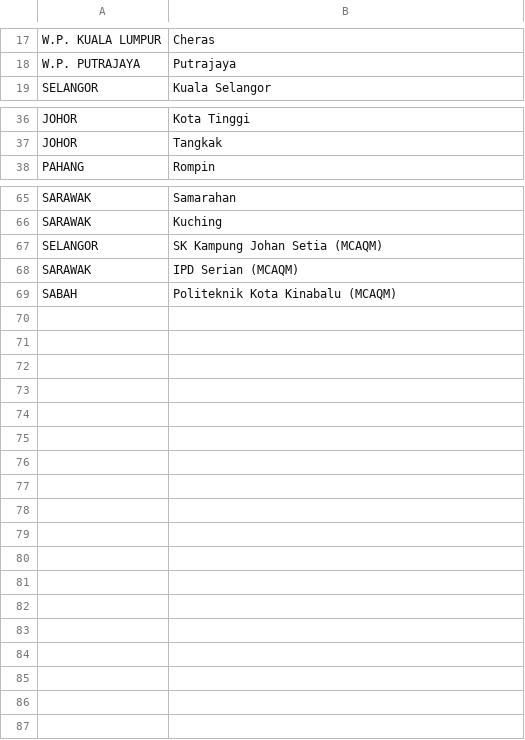
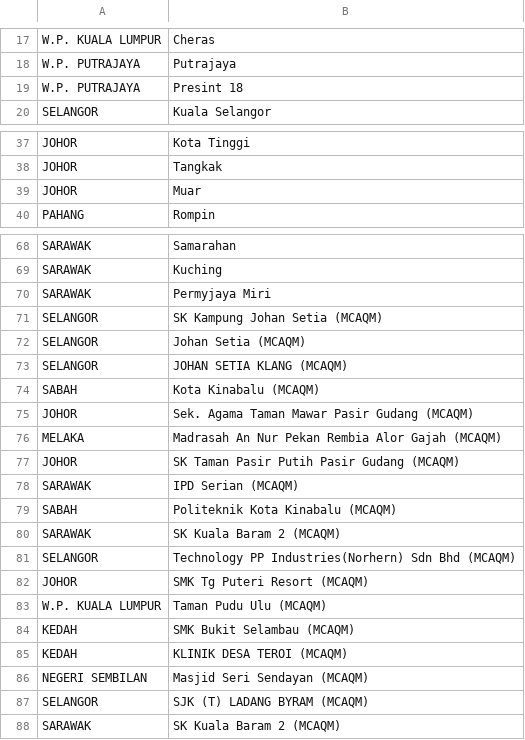
Before and after one commit to Light2Dark/quality-of-life, a CSV file: dbt/seeds/state_locations.csv, drawn as a sheet; only a part is shown, gaps mark what is left out; the diff covers the shown part only.

```diff
--- a/dbt/seeds/state_locations.csv
+++ b/dbt/seeds/state_locations.csv
@@ -18,2 +18,3 @@ W.P. KUALA LUMPUR,Cheras
 W.P. PUTRAJAYA,Putrajaya
+W.P. PUTRAJAYA,Presint 18
 SELANGOR,Kuala Selangor
@@ -37,2 +38,3 @@ JOHOR,Kota Tinggi
 JOHOR,Tangkak
+JOHOR,Muar
 PAHANG,Rompin
@@ -66,4 +69,20 @@ SARAWAK,Samarahan
 SARAWAK,Kuching
+SARAWAK,Permyjaya Miri
 SELANGOR,SK Kampung Johan Setia (MCAQM)
+SELANGOR,Johan Setia (MCAQM)
+SELANGOR,JOHAN SETIA KLANG (MCAQM)
+SABAH,Kota Kinabalu (MCAQM)
+JOHOR,Sek. Agama Taman Mawar Pasir Gudang (MCAQM)
+MELAKA,Madrasah An Nur Pekan Rembia Alor Gajah (MCAQM)
+JOHOR,SK Taman Pasir Putih Pasir Gudang (MCAQM)
 SARAWAK,IPD Serian (MCAQM)
 SABAH,Politeknik Kota Kinabalu (MCAQM)
+SARAWAK,SK Kuala Baram 2 (MCAQM)
+SELANGOR,Technology PP Industries(Norhern) Sdn Bhd (MCAQM)
+JOHOR,SMK Tg Puteri Resort (MCAQM)
+W.P. KUALA LUMPUR,Taman Pudu Ulu (MCAQM)
+KEDAH,SMK Bukit Selambau (MCAQM)
+KEDAH,KLINIK DESA TEROI (MCAQM)
+NEGERI SEMBILAN,Masjid Seri Sendayan (MCAQM)
+SELANGOR,SJK (T) LADANG BYRAM (MCAQM)
+SARAWAK,SK Kuala Baram 2 (MCAQM)
```
Also changed, not shown: 1 added row elsewhere in this file, 2 other files.
